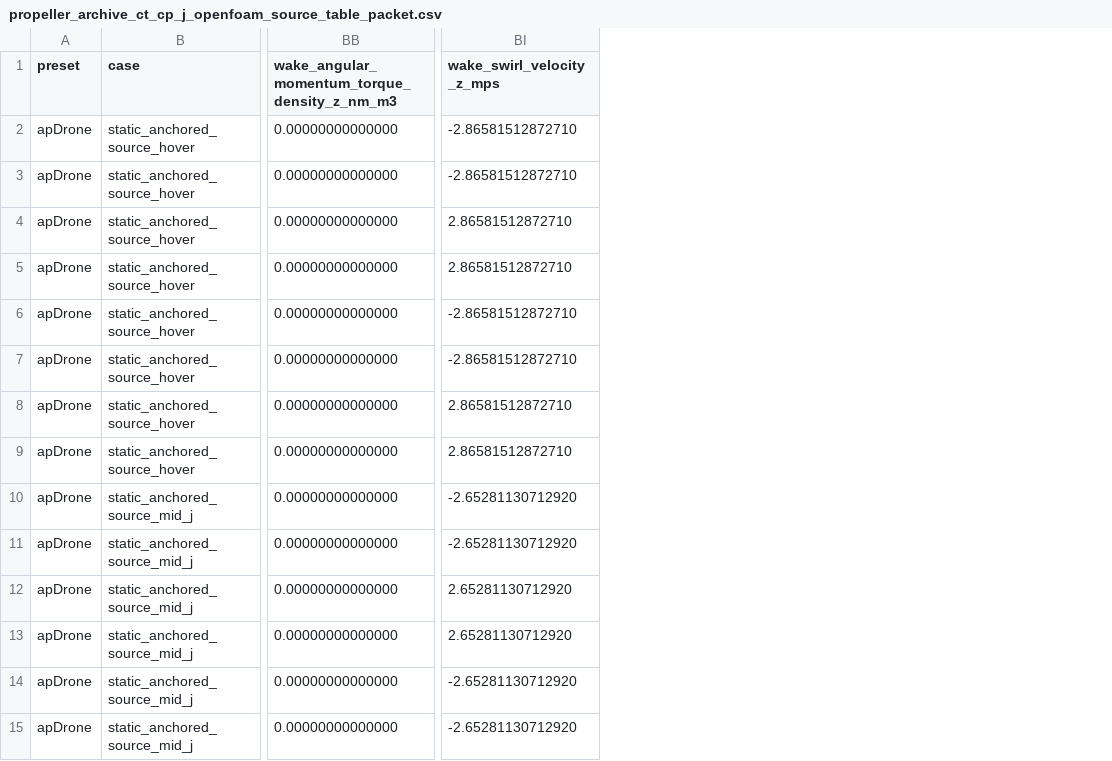
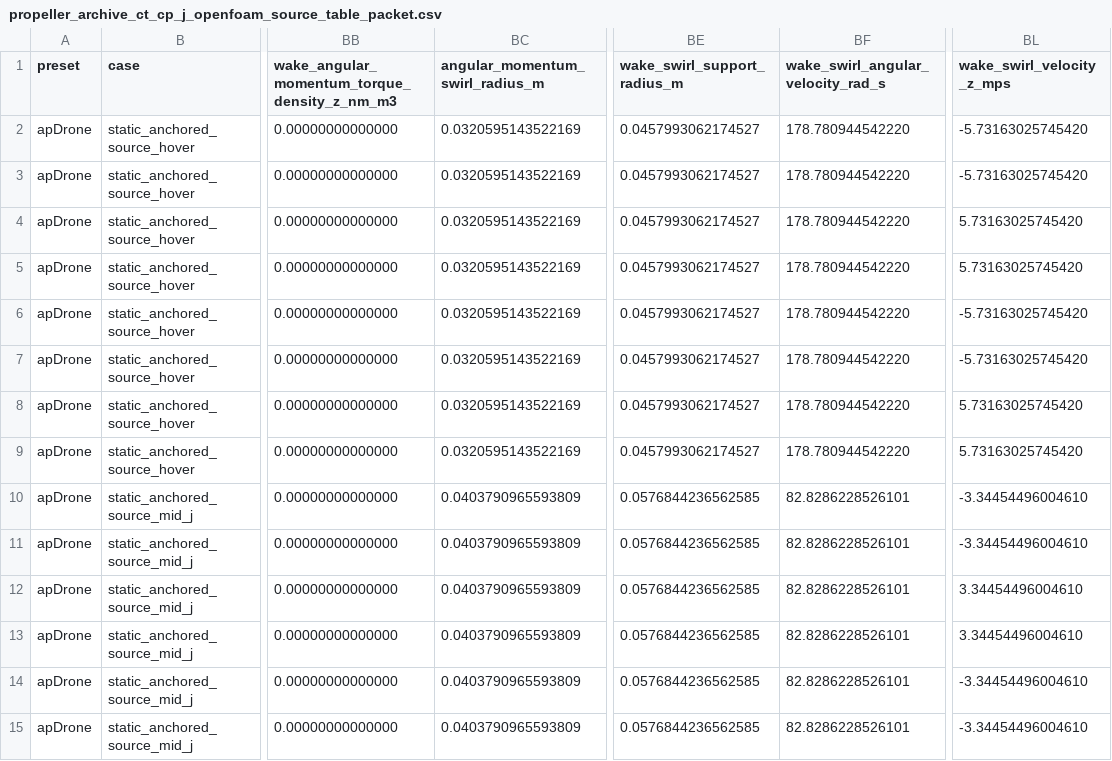
Before and after one commit to SakalioLabs/FPV-Dronecraft, a CSV file: docs/data/propeller_archive_ct_cp_j_openfoam_source_table_packet.csv, drawn as a sheet; only a part is shown, gaps mark what is left out; addresses are those after the commit; the diff covers the shown part only; the diff names each change by its address in the sheet, - before the commit and + after, or states it on an @@ line.

Commit message:
Expose OpenFOAM wake swirl source parameters

```diff
--- a/docs/data/propeller_archive_ct_cp_j_openfoam_source_table_packet.csv
+++ b/docs/data/propeller_archive_ct_cp_j_openfoam_source_table_packet.csv
+column BC (angular_momentum_swirl_radius_m), rows 2-15: 0.0320595143522169 | 0.0320595143522169 | 0.0320595143522169 | 0.0320595143522169 | 0.0320595143522169 | 0.0320595143522169 | 0.0320595143522169 | 0.0320595143522169 | 0.0403790965593809 | 0.0403790965593809 | 0.0403790965593809 | 0.0403790965593809 | 0.0403790965593809 | 0.0403790965593809
+column BE (wake_swirl_support_radius_m), rows 2-15: 0.0457993062174527 | 0.0457993062174527 | 0.0457993062174527 | 0.0457993062174527 | 0.0457993062174527 | 0.0457993062174527 | 0.0457993062174527 | 0.0457993062174527 | 0.0576844236562585 | 0.0576844236562585 | 0.0576844236562585 | 0.0576844236562585 | 0.0576844236562585 | 0.0576844236562585
+column BF, rows 1-15: wake_swirl_angular_velocity_rad_s | 178.780944542220 | 178.780944542220 | 178.780944542220 | 178.780944542220 | 178.780944542220 | 178.780944542220 | 178.780944542220 | 178.780944542220 | 82.8286228526101 | 82.8286228526101 | 82.8286228526101 | 82.8286228526101 | 82.8286228526101 | 82.8286228526101
-BL2:BL3 (wake_swirl_velocity_z_mps): -2.86581512872710
+BL2:BL3 (wake_swirl_velocity_z_mps): -5.73163025745420
-BL4:BL5 (wake_swirl_velocity_z_mps): 2.86581512872710
+BL4:BL5 (wake_swirl_velocity_z_mps): 5.73163025745420
-BL6:BL7 (wake_swirl_velocity_z_mps): -2.86581512872710
+BL6:BL7 (wake_swirl_velocity_z_mps): -5.73163025745420
-BL8:BL9 (wake_swirl_velocity_z_mps): 2.86581512872710
+BL8:BL9 (wake_swirl_velocity_z_mps): 5.73163025745420
-BL10:BL11 (wake_swirl_velocity_z_mps): -2.65281130712920
+BL10:BL11 (wake_swirl_velocity_z_mps): -3.34454496004610
-BL12:BL13 (wake_swirl_velocity_z_mps): 2.65281130712920
+BL12:BL13 (wake_swirl_velocity_z_mps): 3.34454496004610
-BL14:BL15 (wake_swirl_velocity_z_mps): -2.65281130712920
+BL14:BL15 (wake_swirl_velocity_z_mps): -3.34454496004610
```
Also changed, not shown: 46 edited cells elsewhere in this file, 2 other files.
